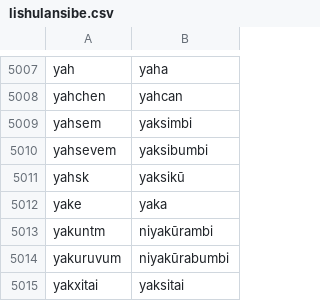
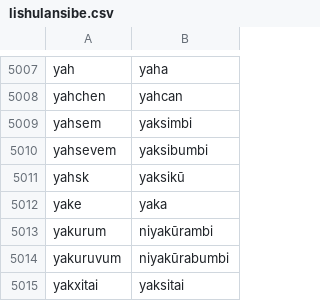
Before and after one commit to tyotakuki/manchuvocabdata, a CSV file: lishulansibe.csv, drawn as a sheet; only a part is shown, gaps mark what is left out.

Commit message:
typo

```diff
--- a/lishulansibe.csv
+++ b/lishulansibe.csv
@@ -5012,3 +5012,3 @@
 "yake","yaka"
-"yakuntm","niyakūrambi"
+"yakurum","niyakūrambi"
 "yakuruvum","niyakūrabumbi"
```
Also changed, not shown: lishulansibe_nochn.csv.
